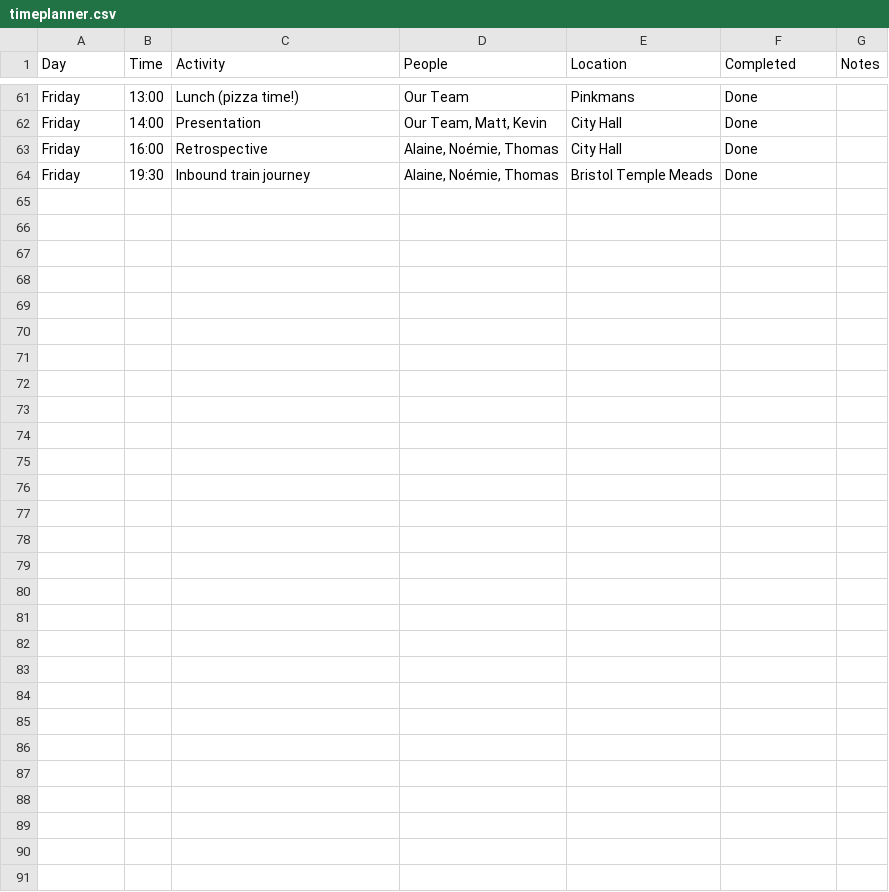
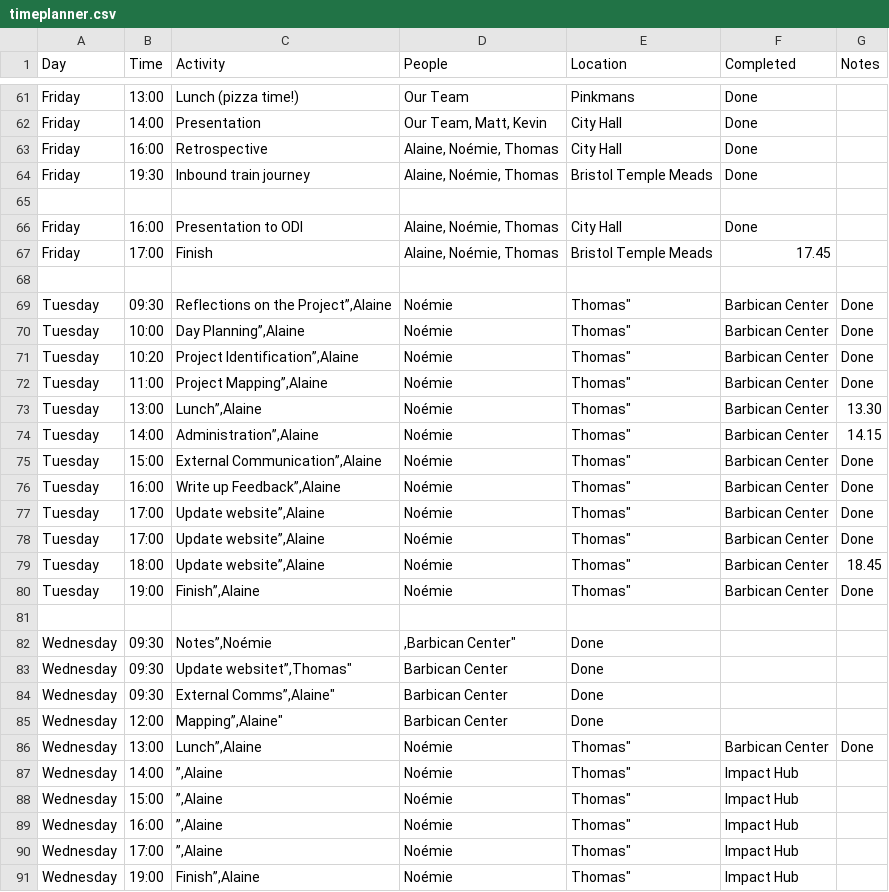
Before and after one commit to dtc-innovation/mind-the-gaps, a CSV file: _data/timeplanner.csv, drawn as a sheet; only a part is shown, gaps mark what is left out; the diff names each change by its address in the sheet, - before the commit and + after, or states it on an @@ line.

Commit message:
Adding week 2 and presentation.

```diff
--- a/_data/timeplanner.csv
+++ b/_data/timeplanner.csv
+row 65: (empty)
+row 66: Friday | 16:00 | Presentation to ODI | Alaine, Noémie, Thomas | City Hall | Done
+row 67: Friday | 17:00 | Finish | Alaine, Noémie, Thomas | Bristol Temple Meads | 17.45
+row 68: (empty)
+row 69: Tuesday | 09:30 | Reflections on the Project”,Alaine | Noémie | Thomas" | Barbican Center | Done
+row 70: Tuesday | 10:00 | Day Planning”,Alaine | Noémie | Thomas" | Barbican Center | Done
+row 71: Tuesday | 10:20 | Project Identification”,Alaine | Noémie | Thomas" | Barbican Center | Done
+row 72: Tuesday | 11:00 | Project Mapping”,Alaine | Noémie | Thomas" | Barbican Center | Done
+row 73: Tuesday | 13:00 | Lunch”,Alaine | Noémie | Thomas" | Barbican Center | 13.30
+row 74: Tuesday | 14:00 | Administration”,Alaine | Noémie | Thomas" | Barbican Center | 14.15
+row 75: Tuesday | 15:00 | External Communication”,Alaine | Noémie | Thomas" | Barbican Center | Done
+row 76: Tuesday | 16:00 | Write up Feedback”,Alaine | Noémie | Thomas" | Barbican Center | Done
+row 77: Tuesday | 17:00 | Update website”,Alaine | Noémie | Thomas" | Barbican Center | Done
+row 78: Tuesday | 17:00 | Update website”,Alaine | Noémie | Thomas" | Barbican Center | Done
+row 79: Tuesday | 18:00 | Update website”,Alaine | Noémie | Thomas" | Barbican Center | 18.45
+row 80: Tuesday | 19:00 | Finish”,Alaine | Noémie | Thomas" | Barbican Center | Done
+row 81: (empty)
+row 82: Wednesday | 09:30 | Notes”,Noémie | ,Barbican Center" | Done
+row 83: Wednesday | 09:30 | Update websitet”,Thomas" | Barbican Center | Done
+row 84: Wednesday | 09:30 | External Comms”,Alaine" | Barbican Center | Done
+row 85: Wednesday | 12:00 | Mapping”,Alaine" | Barbican Center | Done
+row 86: Wednesday | 13:00 | Lunch”,Alaine | Noémie | Thomas" | Barbican Center | Done
+row 87: Wednesday | 14:00 | ”,Alaine | Noémie | Thomas" | Impact Hub
+row 88: Wednesday | 15:00 | ”,Alaine | Noémie | Thomas" | Impact Hub
+row 89: Wednesday | 16:00 | ”,Alaine | Noémie | Thomas" | Impact Hub
+row 90: Wednesday | 17:00 | ”,Alaine | Noémie | Thomas" | Impact Hub
+row 91: Wednesday | 19:00 | Finish”,Alaine | Noémie | Thomas" | Impact Hub
```
